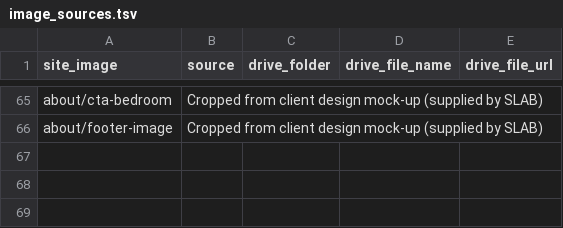
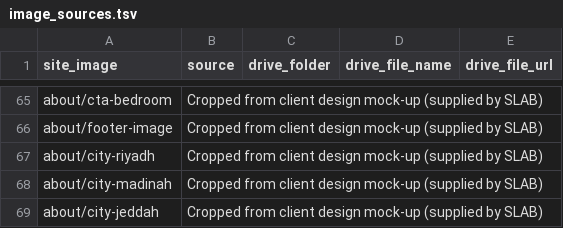
Before and after one commit to Hayat-oak/slab-contracting-website, a TSV file: references/image_sources.tsv, drawn as a sheet; only a part is shown, gaps mark what is left out; the diff names each change by its address in the sheet, - before the commit and + after, or states it on an @@ line.

```diff
--- a/references/image_sources.tsv
+++ b/references/image_sources.tsv
+row 67: about/city-riyadh | Cropped from client design mock-up (supplied by SLAB)
+row 68: about/city-madinah | Cropped from client design mock-up (supplied by SLAB)
+row 69: about/city-jeddah | Cropped from client design mock-up (supplied by SLAB)
```
Also changed, not shown: 6 other files.
